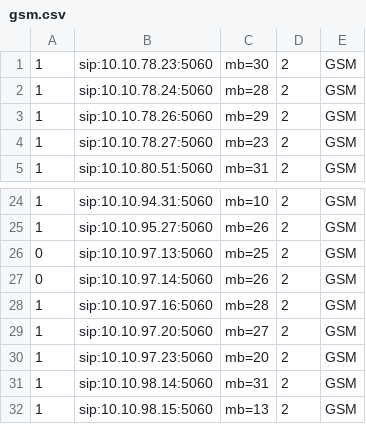
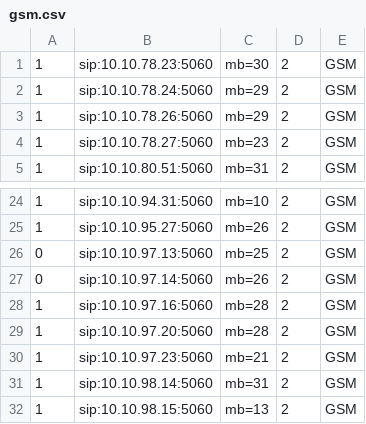
Before and after one commit to devops-itcs/CONFIG-CHANNEL-SIP-138, a CSV file: gsm.csv, drawn as a sheet; only a part is shown, gaps mark what is left out.

Commit message:
Update gsm.csv

```diff
--- a/gsm.csv
+++ b/gsm.csv
@@ -1,3 +1,3 @@
 1,sip:10.10.78.23:5060,mb=30,2,GSM
-1,sip:10.10.78.24:5060,mb=28,2,GSM
+1,sip:10.10.78.24:5060,mb=29,2,GSM
 1,sip:10.10.78.26:5060,mb=29,2,GSM
@@ -28,4 +28,4 @@
 1,sip:10.10.97.16:5060,mb=28,2,GSM
-1,sip:10.10.97.20:5060,mb=27,2,GSM
-1,sip:10.10.97.23:5060,mb=20,2,GSM
+1,sip:10.10.97.20:5060,mb=28,2,GSM
+1,sip:10.10.97.23:5060,mb=21,2,GSM
 1,sip:10.10.98.14:5060,mb=31,2,GSM
```
